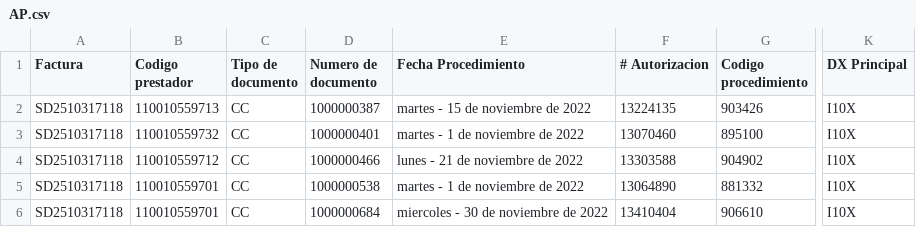
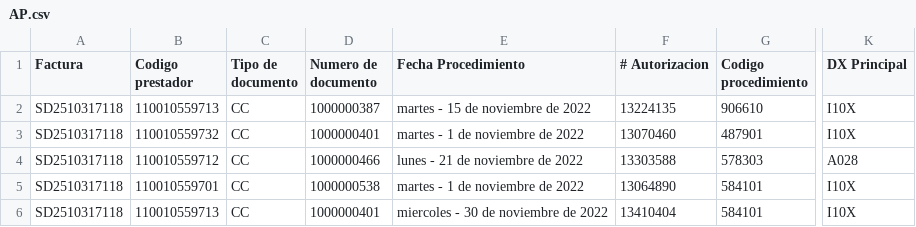
Before and after one commit to javieribanez17/auditAI, a CSV file: data/AP.csv, drawn as a sheet; only a part is shown, gaps mark what is left out; the diff names each change by its address in the sheet, - before the commit and + after, or states it on an @@ line.

```diff
--- a/data/AP.csv
+++ b/data/AP.csv
-G2 (Codigo procedimiento): 903426
+G2 (Codigo procedimiento): 906610
-G3 (Codigo procedimiento): 895100
+G3 (Codigo procedimiento): 487901
-G4 (Codigo procedimiento): 904902
+G4 (Codigo procedimiento): 578303
-K4 (DX Principal): I10X
+K4 (DX Principal): A028
-G5 (Codigo procedimiento): 881332
+G5 (Codigo procedimiento): 584101
-B6 (Codigo prestador): 110010559701
+B6 (Codigo prestador): 110010559713
-D6 (Numero de documento): 1000000684
+D6 (Numero de documento): 1000000401
-G6 (Codigo procedimiento): 906610
+G6 (Codigo procedimiento): 584101
```
Also changed, not shown: data/RESULT.csv, 3 other files.
